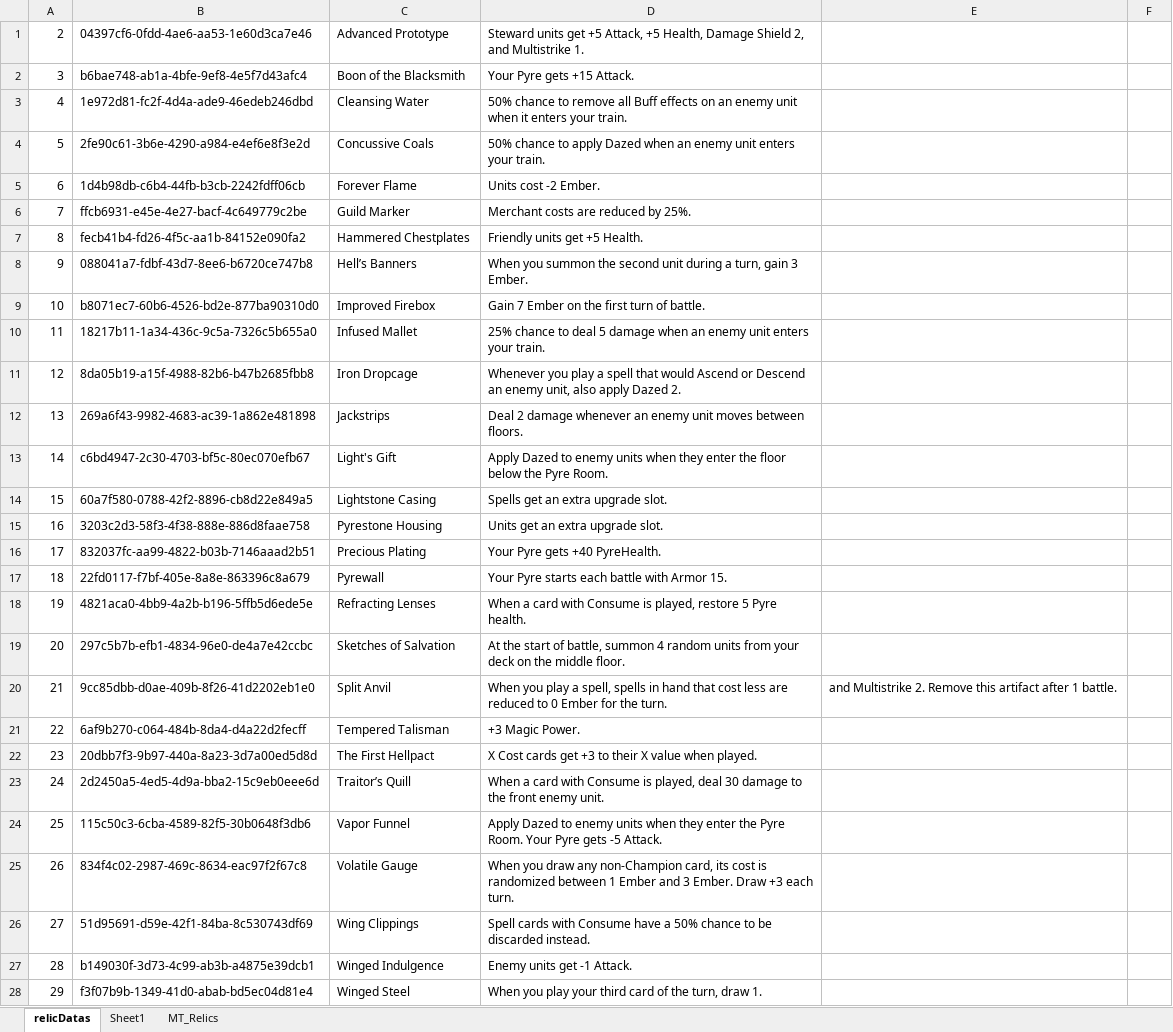
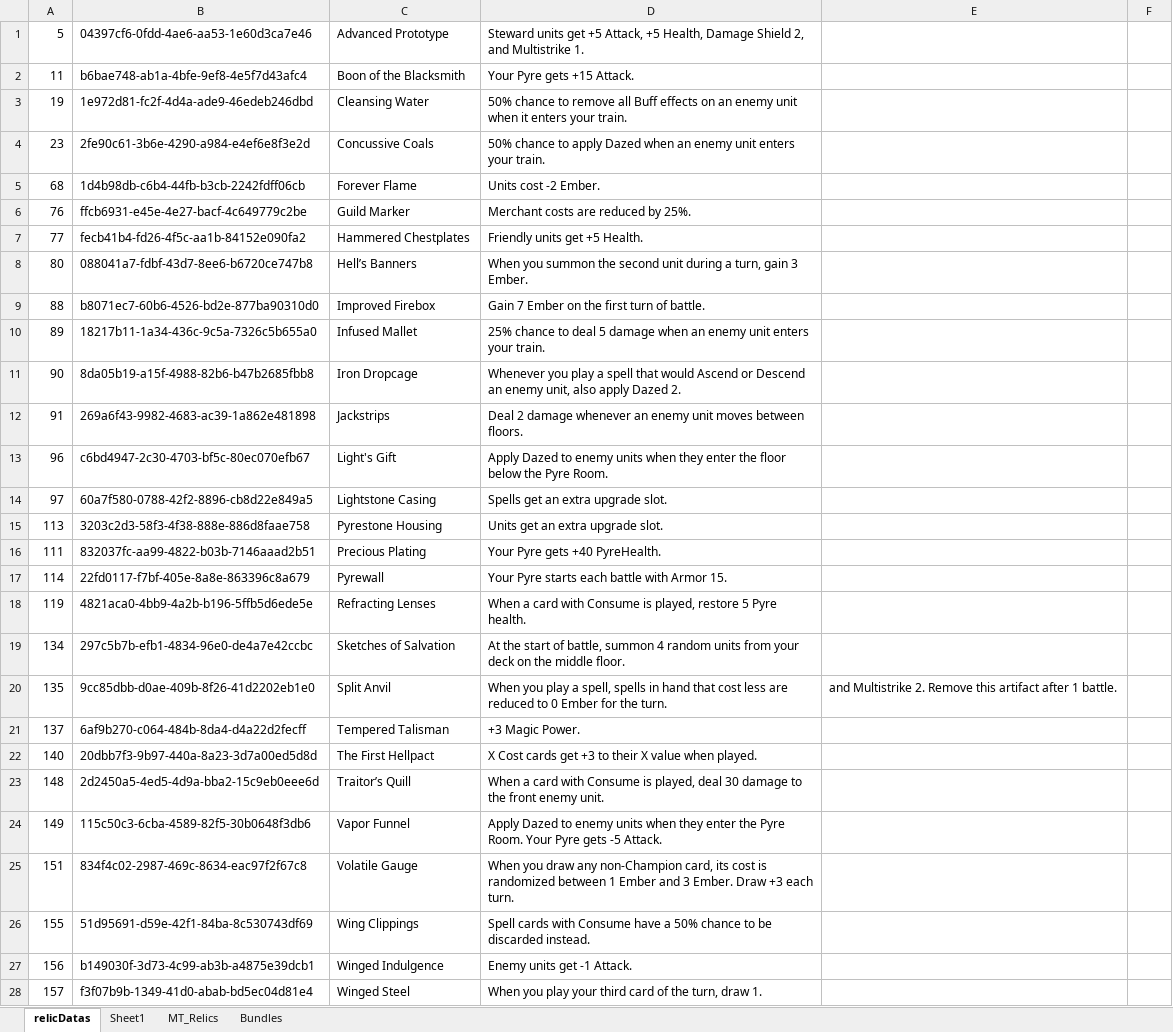
Before and after one commit to vixay/MT-save-editor, an Excel workbook: relicDatas.xlsx, sheet relicDatas, drawn as a sheet; only a part is shown; values as stored, in another font and other column widths than the file's, no borders; the diff covers the shown part only; the diff names each change by its address in the sheet, - before the commit and + after, or states it on an @@ line.

```diff
--- a/relicDatas.xlsx (sheet relicDatas)
+++ b/relicDatas.xlsx (sheet relicDatas)
+sheet tab: Bundles
-A1: 2
+A1: 5
-A2: 3
+A2: 11
-A3: 4
+A3: 19
-A4: 5
+A4: 23
-A5: 6
+A5: 68
-A6: 7
+A6: 76
-A7: 8
+A7: 77
-A8: 9
+A8: 80
-A9: 10
+A9: 88
-A10: 11
+A10: 89
-A11: 12
+A11: 90
-A12: 13
+A12: 91
-A13: 14
+A13: 96
-A14: 15
+A14: 97
-A15: 16
+A15: 113
-A16: 17
+A16: 111
-A17: 18
+A17: 114
-A18: 19
+A18: 119
-A19: 20
+A19: 134
-A20: 21
+A20: 135
-A21: 22
+A21: 137
-A22: 23
+A22: 140
-A23: 24
+A23: 148
-A24: 25
+A24: 149
-A25: 26
+A25: 151
-A26: 27
+A26: 155
-A27: 28
+A27: 156
-A28: 29
+A28: 157
```
Also changed, not shown: 129 edited cells elsewhere in this sheet, sheet MT_Relics, 1 other file.
